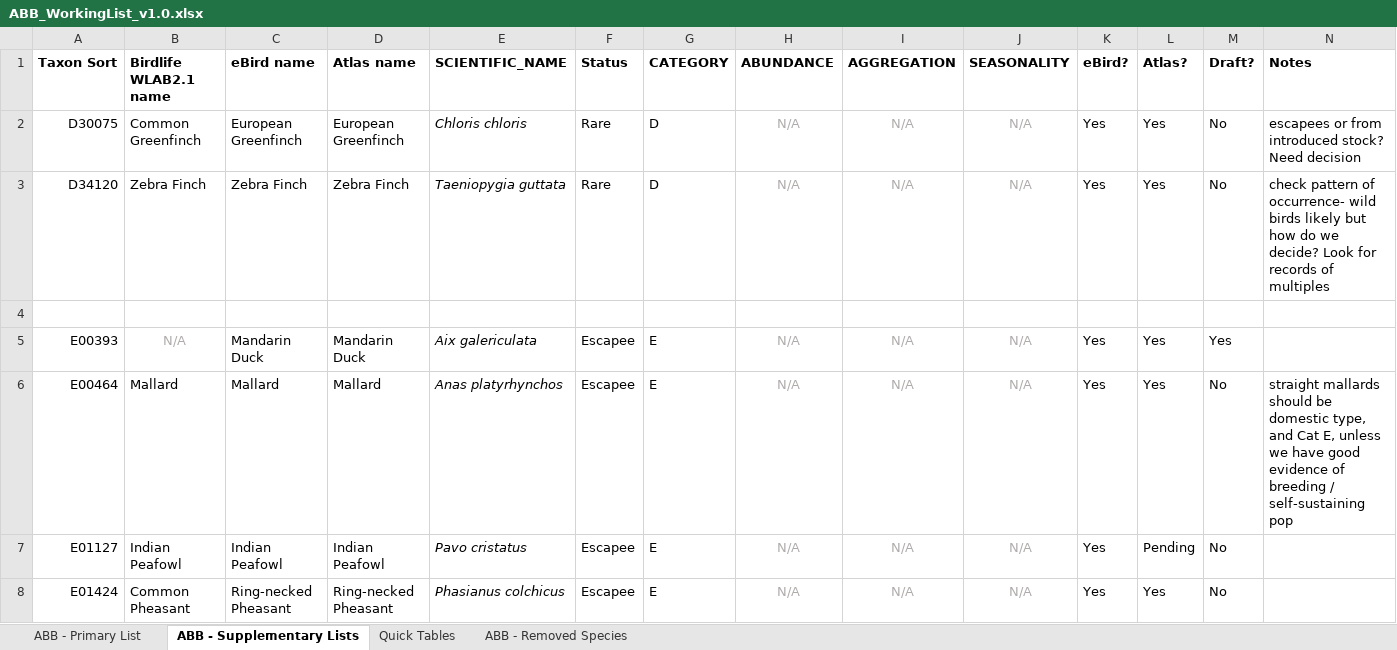
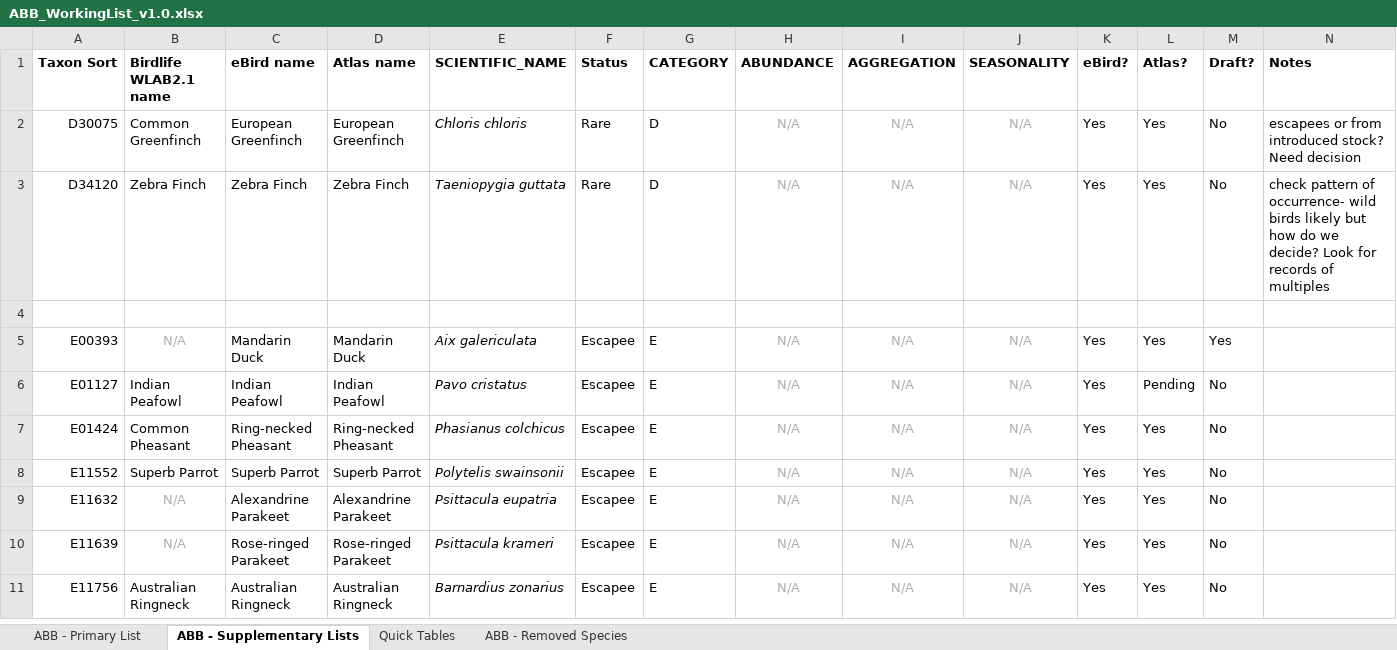
Before and after one commit to bird-team/brisbane-bird-atlas, an Excel workbook: resources/ABB_WorkingList_v1.0.xlsx, sheet ABB - Supplementary Lists, drawn as a sheet; only a part is shown; the shorter side is filled out with more unchanged rows; values as stored, in another font and other column widths than the file's, no borders; rows hold the shown columns only; the diff names each change by its address in the sheet, - before the commit and + after, or states it on an @@ line.

```diff
--- a/resources/ABB_WorkingList_v1.0.xlsx (sheet ABB - Supplementary Lists)
+++ b/resources/ABB_WorkingList_v1.0.xlsx (sheet ABB - Supplementary Lists)
-row 6: E00464 | Mallard | Mallard | Mallard | Anas platyrhynchos | Escapee | E | N/A | N/A | N/A | Yes | Yes | No | straight mallards should be domestic type, and Cat E, unless we have good evidence of breeding / self-sustaining pop
```
Also changed, not shown: sheet ABB - Removed Species, sheet Quick Tables, formulas that keep their value, data/species/atlas_list.xlsx, 3 other files.
